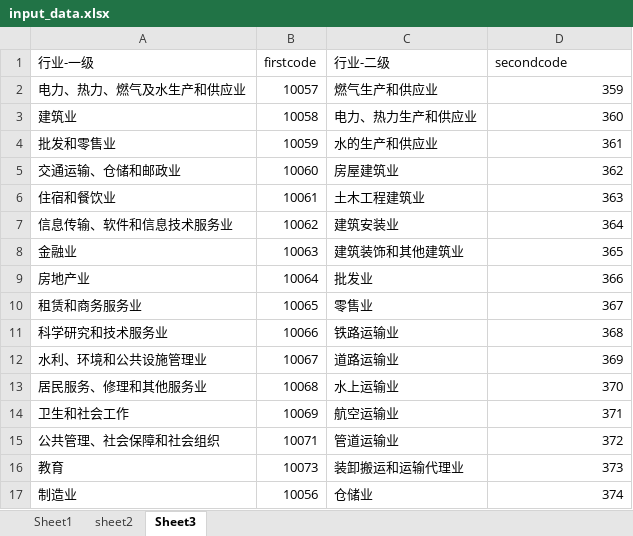
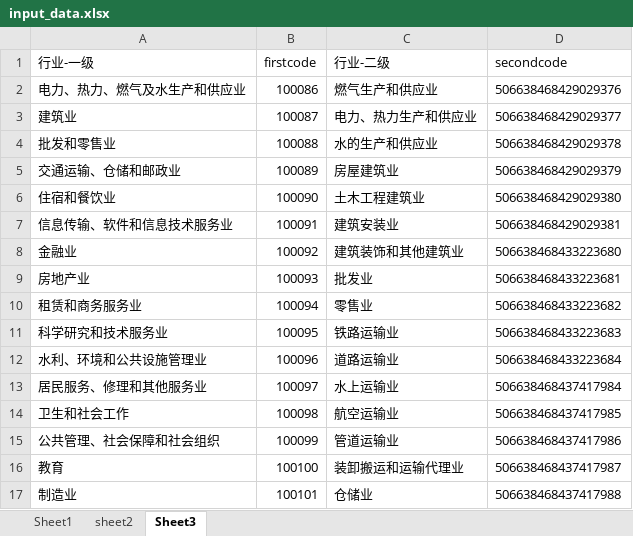
Before and after one commit to WeiGu-S/qzz_autoType, an Excel workbook: input_data.xlsx, sheet Sheet3, drawn as a sheet; only a part is shown; values as stored, in another font and other column widths than the file's, no borders; the diff covers the shown part only; the diff names each change by its address in the sheet, - before the commit and + after, or states it on an @@ line.

```diff
--- a/input_data.xlsx (sheet Sheet3)
+++ b/input_data.xlsx (sheet Sheet3)
-B2 (firstcode): 10057
+B2 (firstcode): 100086
-D2 (secondcode): 359
+D2 (secondcode): 506638468429029376
-B3 (firstcode): 10058
+B3 (firstcode): 100087
-D3 (secondcode): 360
+D3 (secondcode): 506638468429029377
-B4 (firstcode): 10059
+B4 (firstcode): 100088
-D4 (secondcode): 361
+D4 (secondcode): 506638468429029378
-B5 (firstcode): 10060
+B5 (firstcode): 100089
-D5 (secondcode): 362
+D5 (secondcode): 506638468429029379
-B6 (firstcode): 10061
+B6 (firstcode): 100090
-D6 (secondcode): 363
+D6 (secondcode): 506638468429029380
-B7 (firstcode): 10062
+B7 (firstcode): 100091
-D7 (secondcode): 364
+D7 (secondcode): 506638468429029381
-B8 (firstcode): 10063
+B8 (firstcode): 100092
-D8 (secondcode): 365
+D8 (secondcode): 506638468433223680
-B9 (firstcode): 10064
+B9 (firstcode): 100093
-D9 (secondcode): 366
+D9 (secondcode): 506638468433223681
-B10 (firstcode): 10065
+B10 (firstcode): 100094
-D10 (secondcode): 367
+D10 (secondcode): 506638468433223682
-B11 (firstcode): 10066
+B11 (firstcode): 100095
-D11 (secondcode): 368
+D11 (secondcode): 506638468433223683
-B12 (firstcode): 10067
+B12 (firstcode): 100096
-D12 (secondcode): 369
+D12 (secondcode): 506638468433223684
-B13 (firstcode): 10068
+B13 (firstcode): 100097
-D13 (secondcode): 370
+D13 (secondcode): 506638468437417984
-B14 (firstcode): 10069
+B14 (firstcode): 100098
-D14 (secondcode): 371
+D14 (secondcode): 506638468437417985
-B15 (firstcode): 10071
+B15 (firstcode): 100099
-D15 (secondcode): 372
+D15 (secondcode): 506638468437417986
-B16 (firstcode): 10073
+B16 (firstcode): 100100
-D16 (secondcode): 373
+D16 (secondcode): 506638468437417987
-B17 (firstcode): 10056
+B17 (firstcode): 100101
-D17 (secondcode): 374
+D17 (secondcode): 506638468437417988
```
Also changed, not shown: 76 edited cells elsewhere in this sheet, sheet Sheet1, 4 other files.
